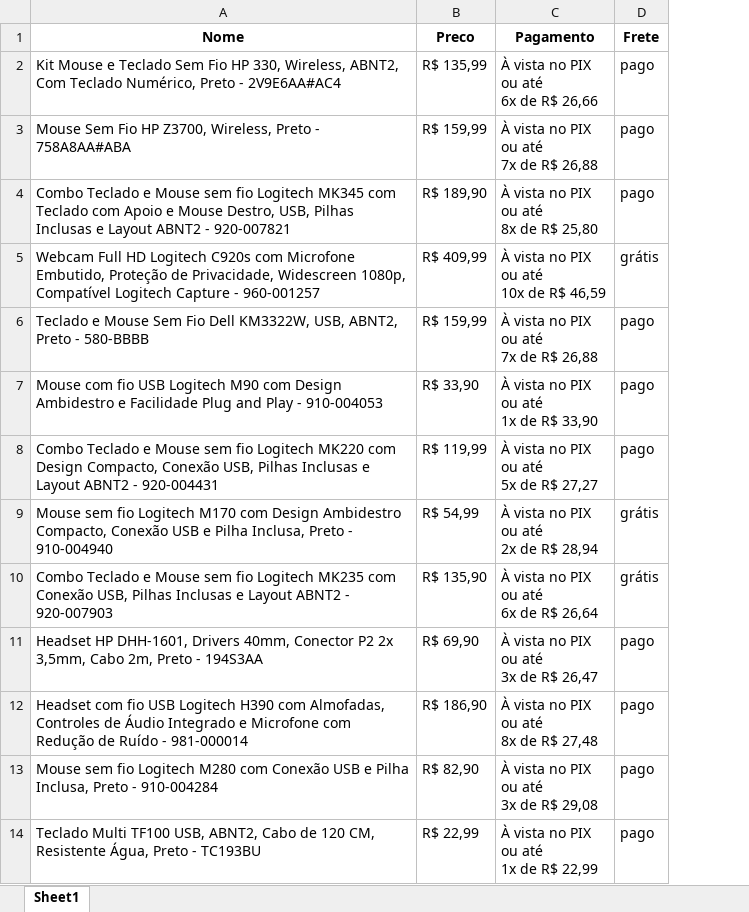
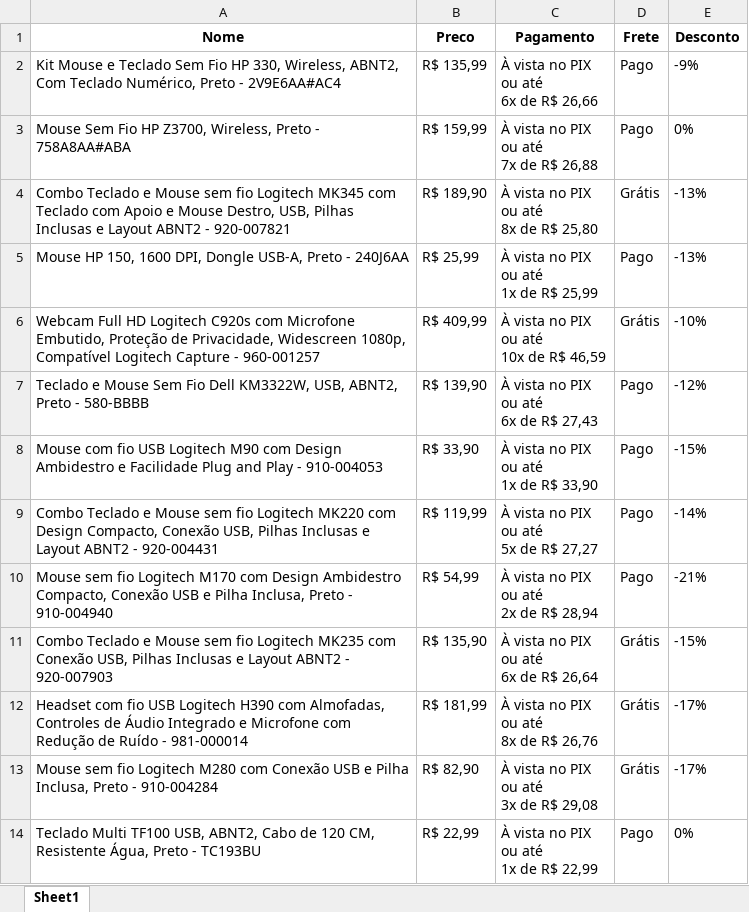
Before and after one commit to LucasManoLegal/Arquitetura_de_Dados, an Excel workbook: web_scraping/site_dinamico2/perifericos.xlsx, sheet Sheet1, drawn as a sheet; only a part is shown; values as stored, in another font and other column widths than the file's, no borders; removed rows and columns are numbered as before the commit, all else as after; ↵ is a line break in a cell; the diff covers the shown part only; the diff names each change by its address in the sheet, - before the commit and + after, or states it on an @@ line.

```diff
--- a/web_scraping/site_dinamico2/perifericos.xlsx (sheet Sheet1)
+++ b/web_scraping/site_dinamico2/perifericos.xlsx (sheet Sheet1)
+column E (Desconto), rows 2-4: -9% | 0% | -13%; rows 6-14: -10% | -12% | -15% | -14% | -21% | -15% | -17% | -17% | 0%
-D2:D3 (Frete): pago
+D2:D3 (Frete): Pago
-D4 (Frete): pago
+D4 (Frete): Grátis
+row 5: Mouse HP 150, 1600 DPI, Dongle USB-A, Preto - 240J6AA | R$ 25,99 | À vista no PIX ↵ ou até ↵ 1x de R$ 25,99 | Pago | -13%
-D6 (Frete): grátis
+D6 (Frete): Grátis
-B7 (Preco): R$ 159,99
+B7 (Preco): R$ 139,90
-C7 (Pagamento): À vista no PIX ↵ ou até ↵ 7x de R$ 26,88
+C7 (Pagamento): À vista no PIX ↵ ou até ↵ 6x de R$ 27,43
-D7:D9 (Frete): pago
+D7:D9 (Frete): Pago
-D10 (Frete): grátis
+D10 (Frete): Pago
-D11 (Frete): grátis
+D11 (Frete): Grátis
-row 11: Headset HP DHH-1601, Drivers 40mm, Conector P2 2x 3,5mm, Cabo 2m, Preto - 194S3AA | R$ 69,90 | À vista no PIX ↵ ou até ↵ 3x de R$ 26,47 | pago
-B12 (Preco): R$ 186,90
+B12 (Preco): R$ 181,99
-C12 (Pagamento): À vista no PIX ↵ ou até ↵ 8x de R$ 27,48
+C12 (Pagamento): À vista no PIX ↵ ou até ↵ 8x de R$ 26,76
-D12:D13 (Frete): pago
+D12:D13 (Frete): Grátis
-D14 (Frete): pago
+D14 (Frete): Pago
```
Also changed, not shown: 4 added rows, 2 removed rows and 131 edited cells elsewhere in this sheet, web_scraping/site_dinamico2/dados_tratados.xlsx, 3 other files.
